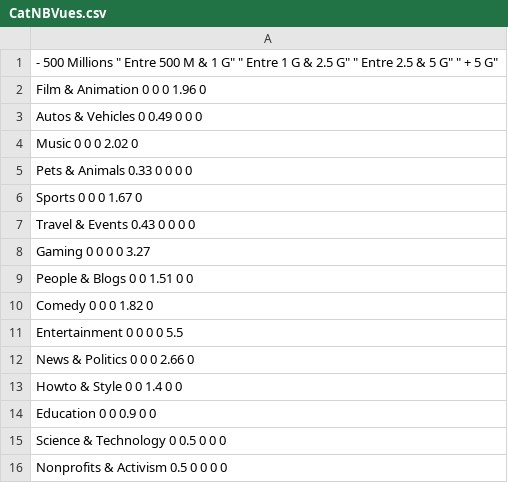
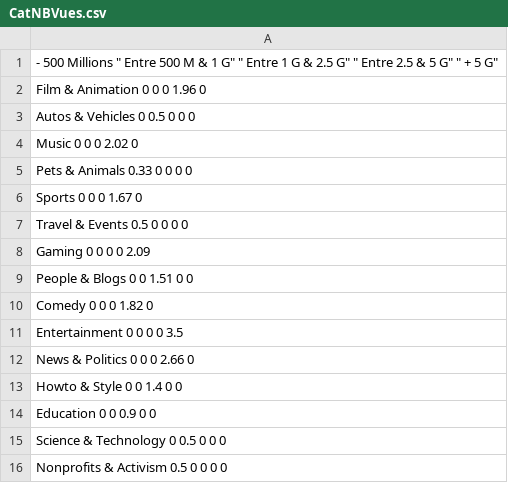
Before and after one commit to clementlha/clementlha.github.io, a CSV file: data/CatNBVues.csv, drawn as a sheet.

Commit message:
add data

```diff
--- a/data/CatNBVues.csv
+++ b/data/CatNBVues.csv
@@ -2,3 +2,3 @@
 "Film & Animation" 0 0 0 1.96 0
-"Autos & Vehicles" 0 0.49 0 0 0
+"Autos & Vehicles" 0 0.5 0 0 0
 "Music" 0 0 0 2.02 0
@@ -6,7 +6,7 @@
 "Sports" 0 0 0 1.67 0
-"Travel & Events" 0.43 0 0 0 0
-"Gaming" 0 0 0 0 3.27
+"Travel & Events" 0.5 0 0 0 0
+"Gaming" 0 0 0 0 2.09
 "People & Blogs" 0 0 1.51 0 0
 "Comedy" 0 0 0 1.82 0
-"Entertainment" 0 0 0 0 5.5
+"Entertainment" 0 0 0 0 3.5
 "News & Politics" 0 0 0 2.66 0
```
